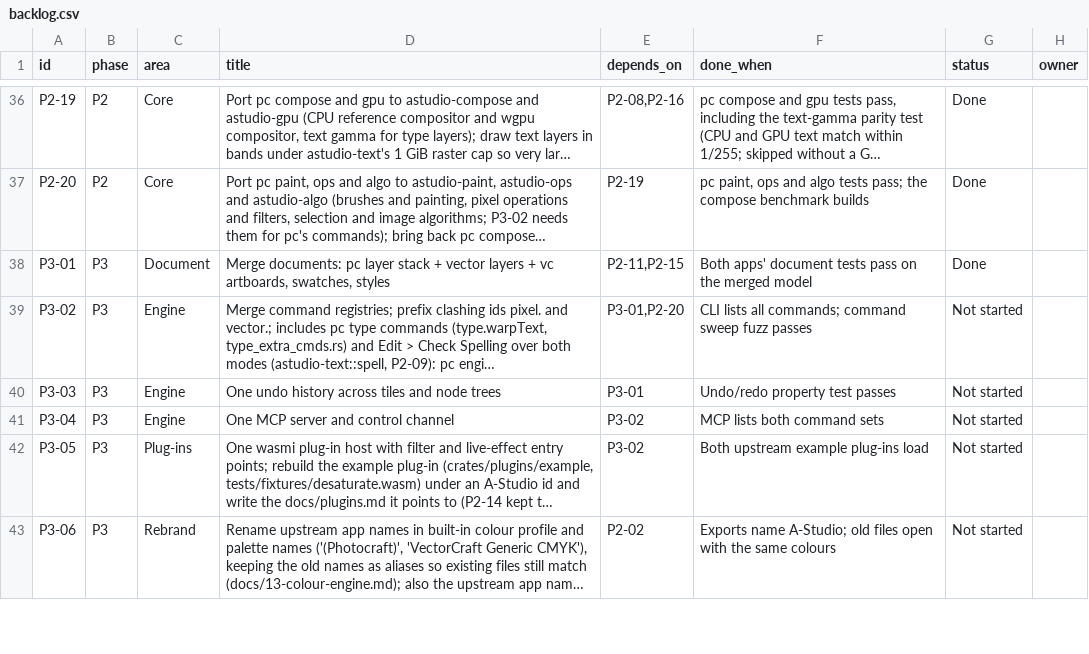
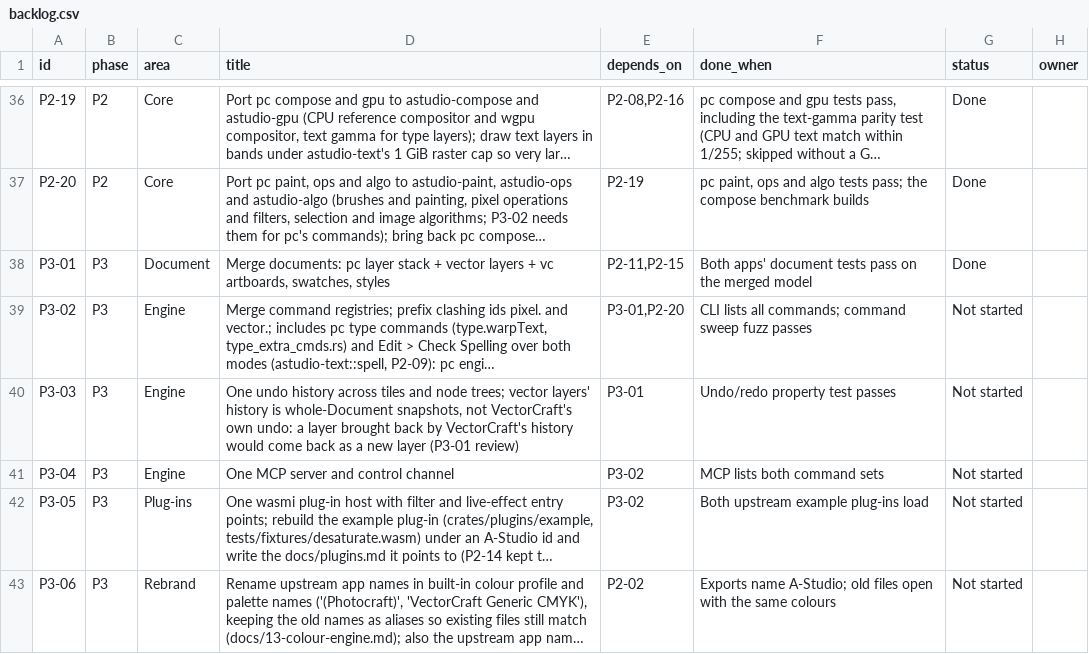
Before and after one commit to MisterBottom-png/testing, a CSV file: docs/data/backlog.csv, drawn as a sheet; only a part is shown, gaps mark what is left out; long unchanged cells end in …; the diff covers the shown part only; the diff names each change by its address in the sheet, - before the commit and + after, or states it on an @@ line.

```diff
--- a/docs/data/backlog.csv
+++ b/docs/data/backlog.csv
-D40 (title): …and node trees
+D40 (title): …and node trees; vector layers' history is whole-Document snapshots, not VectorCraft's own undo: a layer brought back by VectorCraft's history would come back as a new layer (P3-01 review)
```
Also changed, not shown: 4 edited cells elsewhere in this file, 5 other files.
